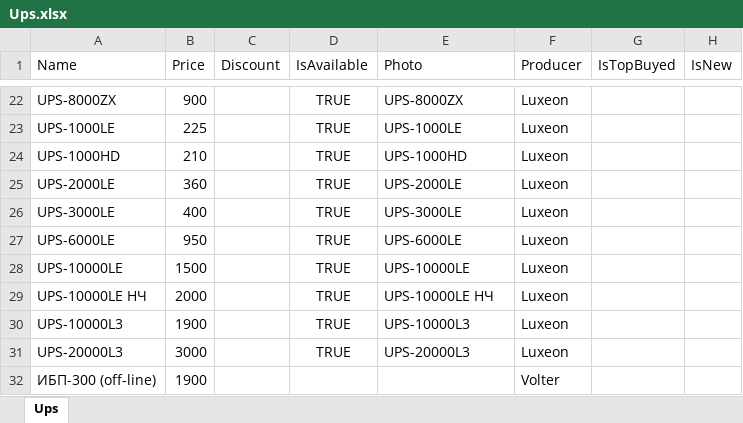
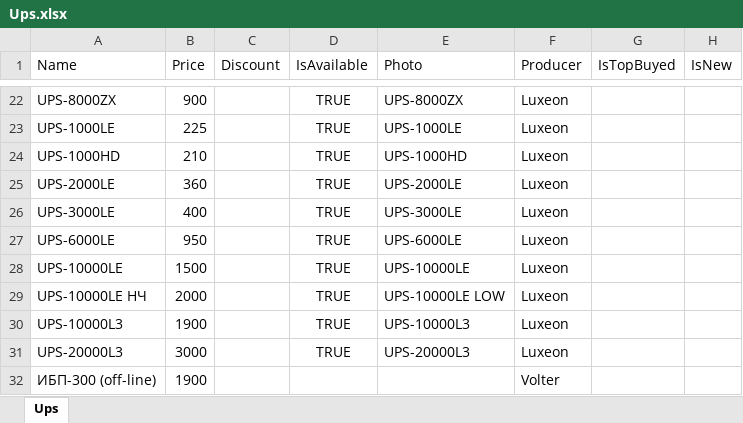
Before and after one commit to vslotylo/3e, an Excel workbook: WebMarket/WebMarket/App_Data/Ups.xlsx, sheet Ups, drawn as a sheet; only a part is shown, gaps mark what is left out; values as stored, in another font and other column widths than the file's, no borders; charts and pictures not drawn; the diff names each change by its address in the sheet, - before the commit and + after, or states it on an @@ line.

Commit message:
Changed images names

```diff
--- a/WebMarket/WebMarket/App_Data/Ups.xlsx (sheet Ups)
+++ b/WebMarket/WebMarket/App_Data/Ups.xlsx (sheet Ups)
-E29 (Photo): UPS-10000LE НЧ
+E29 (Photo): UPS-10000LE LOW
```
Also changed, not shown: WebMarket/WebMarket/App_Data/TemperatureRelay.xlsx, WebMarket/WebMarket/App_Data/VoltageRelay.xlsx, 10 other files.
